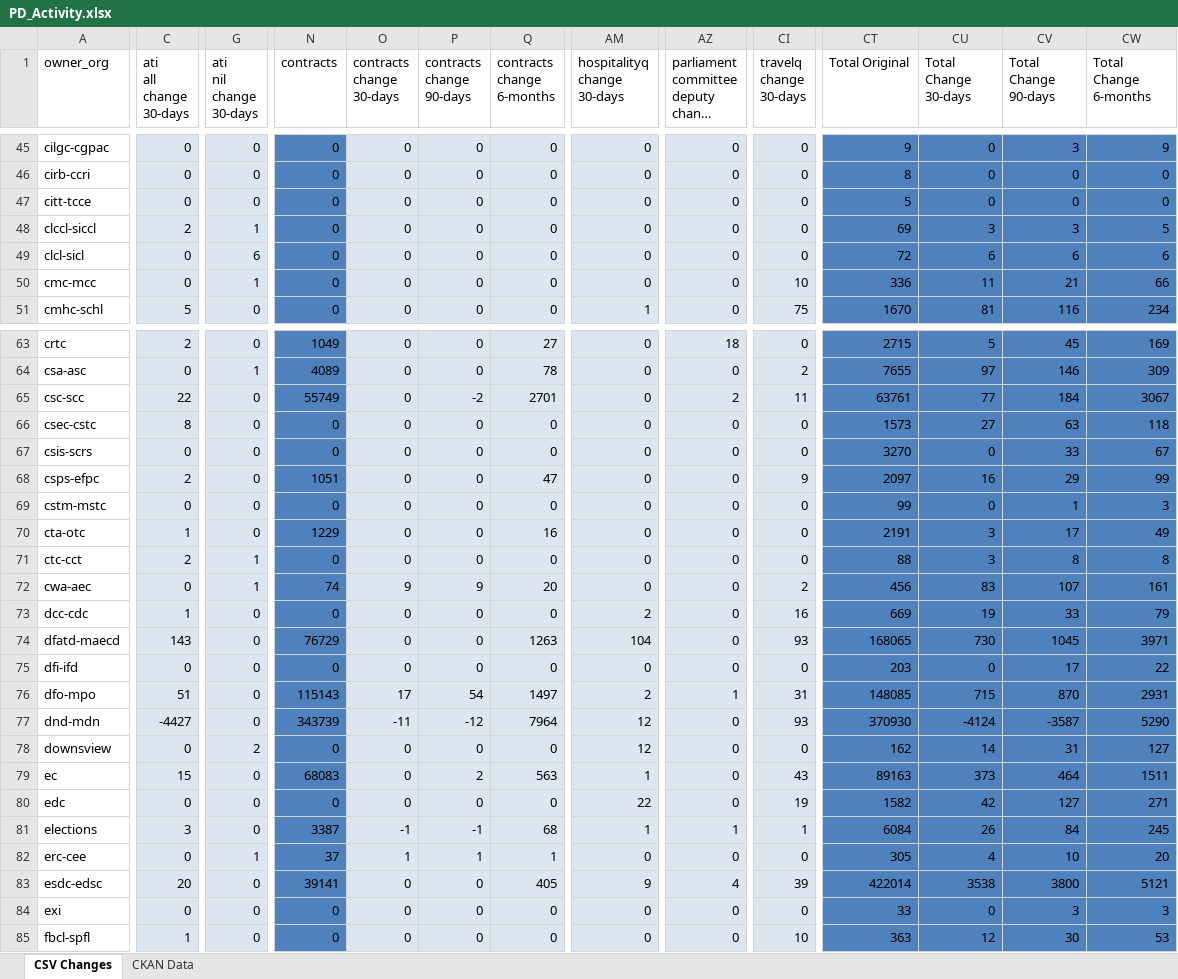
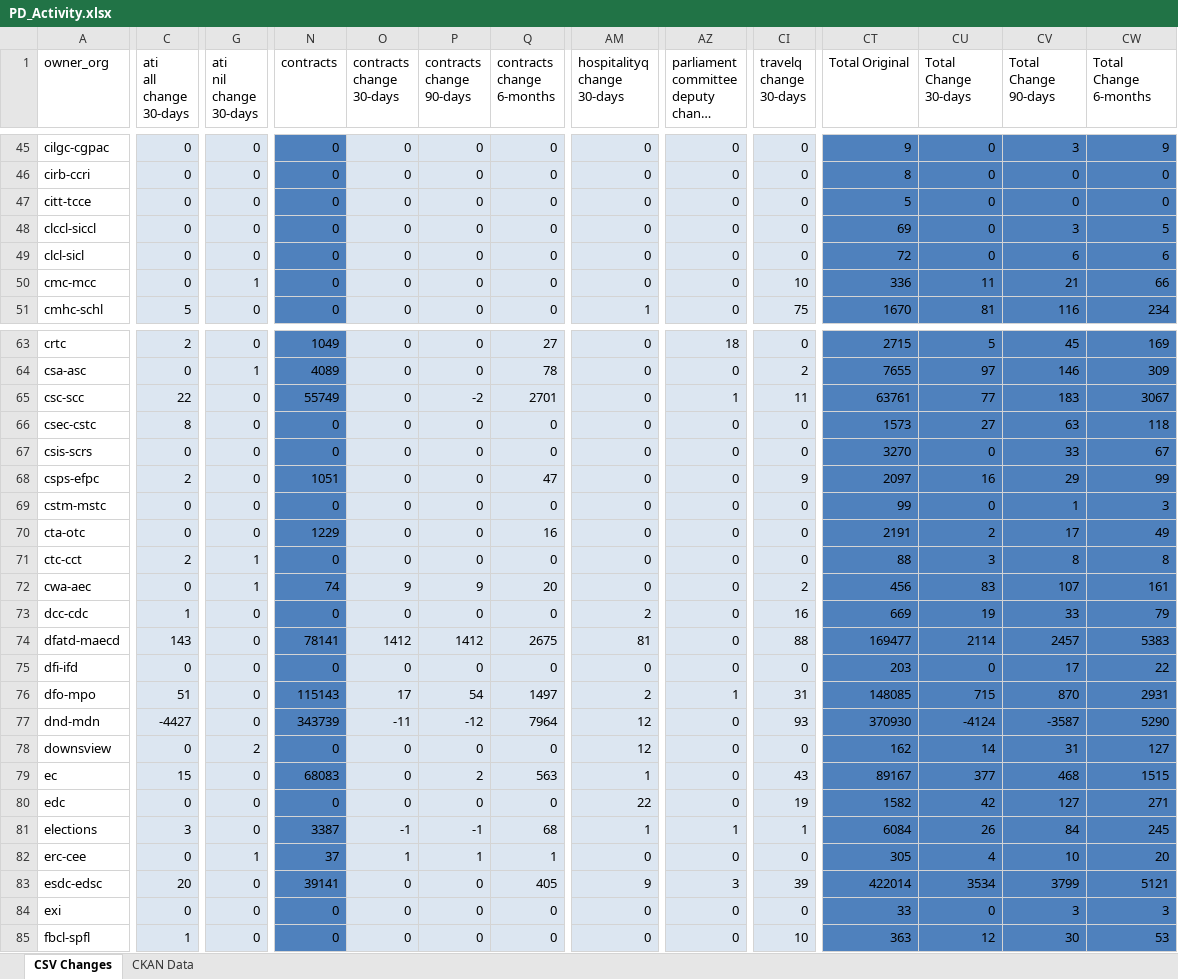
Before and after one commit to open-data/analytics-corporate-reporting, an Excel workbook: PD_CHANGES_RPT/PD_Activity.xlsx, sheet CSV Changes, drawn as a sheet; only a part is shown, gaps mark what is left out; long unchanged cells end in …; values as stored, in another font and other column widths than the file's, no borders; the diff covers the shown part only; the diff names each change by its address in the sheet, - before the commit and + after, or states it on an @@ line.

```diff
--- a/PD_CHANGES_RPT/PD_Activity.xlsx (sheet CSV Changes)
+++ b/PD_CHANGES_RPT/PD_Activity.xlsx (sheet CSV Changes)
-C48 (ati all change 30-days): 2
+C48 (ati all change 30-days): 0
-G48 (ati nil change 30-days): 1
+G48 (ati nil change 30-days): 0
-CU48 (Total Change 30-days): 3
+CU48 (Total Change 30-days): 0
-G49 (ati nil change 30-days): 6
+G49 (ati nil change 30-days): 0
-CU49 (Total Change 30-days): 6
+CU49 (Total Change 30-days): 0
-AZ65: 2
+AZ65: 1
-CV65 (Total Change 90-days): 184
+CV65 (Total Change 90-days): 183
-C70 (ati all change 30-days): 1
+C70 (ati all change 30-days): 0
-CU70 (Total Change 30-days): 3
+CU70 (Total Change 30-days): 2
-N74 (contracts): 76729
+N74 (contracts): 78141
-O74 (contracts change 30-days): 0
+O74 (contracts change 30-days): 1412
-P74 (contracts change 90-days): 0
+P74 (contracts change 90-days): 1412
-Q74 (contracts change 6-months): 1263
+Q74 (contracts change 6-months): 2675
-AM74 (hospitalityq change 30-days): 104
+AM74 (hospitalityq change 30-days): 81
-CI74 (travelq change 30-days): 93
+CI74 (travelq change 30-days): 88
-CT74 (Total Original): 168065
+CT74 (Total Original): 169477
-CU74 (Total Change 30-days): 730
+CU74 (Total Change 30-days): 2114
-CV74 (Total Change 90-days): 1045
+CV74 (Total Change 90-days): 2457
-CW74 (Total Change 6-months): 3971
+CW74 (Total Change 6-months): 5383
-CT79 (Total Original): 89163
+CT79 (Total Original): 89167
-CU79 (Total Change 30-days): 373
+CU79 (Total Change 30-days): 377
-CV79 (Total Change 90-days): 464
+CV79 (Total Change 90-days): 468
-CW79 (Total Change 6-months): 1511
+CW79 (Total Change 6-months): 1515
-AZ83: 4
+AZ83: 3
-CU83 (Total Change 30-days): 3538
+CU83 (Total Change 30-days): 3534
-CV83 (Total Change 90-days): 3800
+CV83 (Total Change 90-days): 3799
```
Also changed, not shown: 69 edited cells elsewhere in this sheet, sheet CKAN Data, 2 other files.
